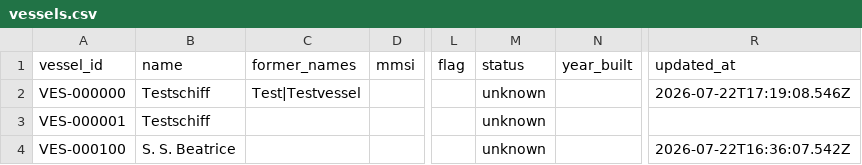
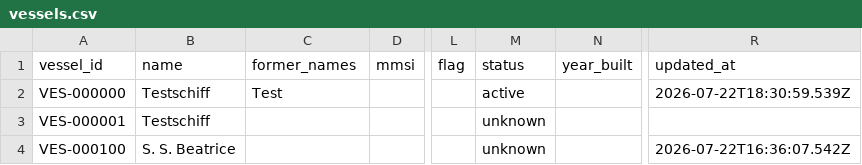
Before and after one commit to ugnet90/danube-vessel-log, a CSV file: data/vessels.csv, drawn as a sheet; only a part is shown, gaps mark what is left out; the diff names each change by its address in the sheet, - before the commit and + after, or states it on an @@ line.

```diff
--- a/data/vessels.csv
+++ b/data/vessels.csv
-C2 (former_names): Test|Testvessel
+C2 (former_names): Test
-M2 (status): unknown
+M2 (status): active
-R2 (updated_at): 2026-07-22T17:19:08.546Z
+R2 (updated_at): 2026-07-22T18:30:59.539Z
```
Also changed, not shown: 1 other file.
